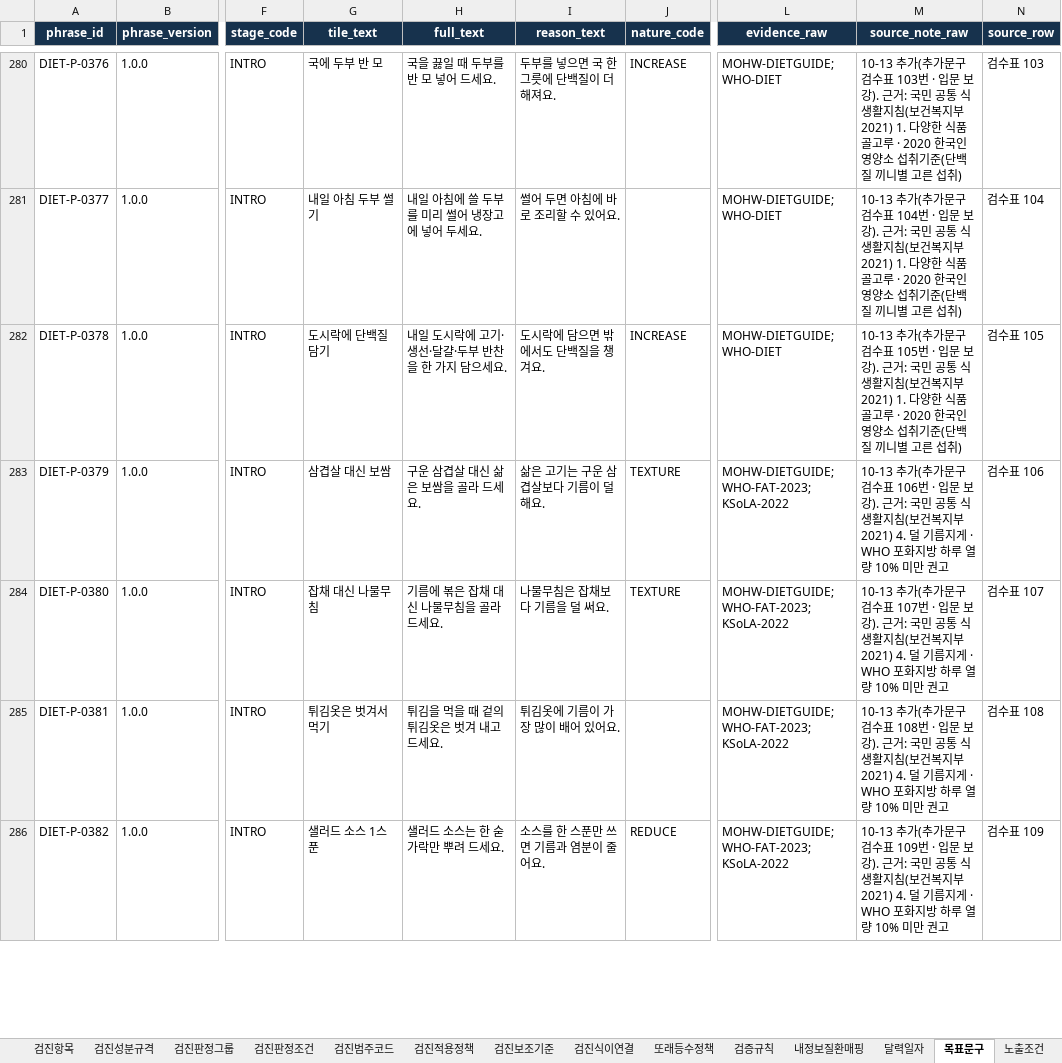
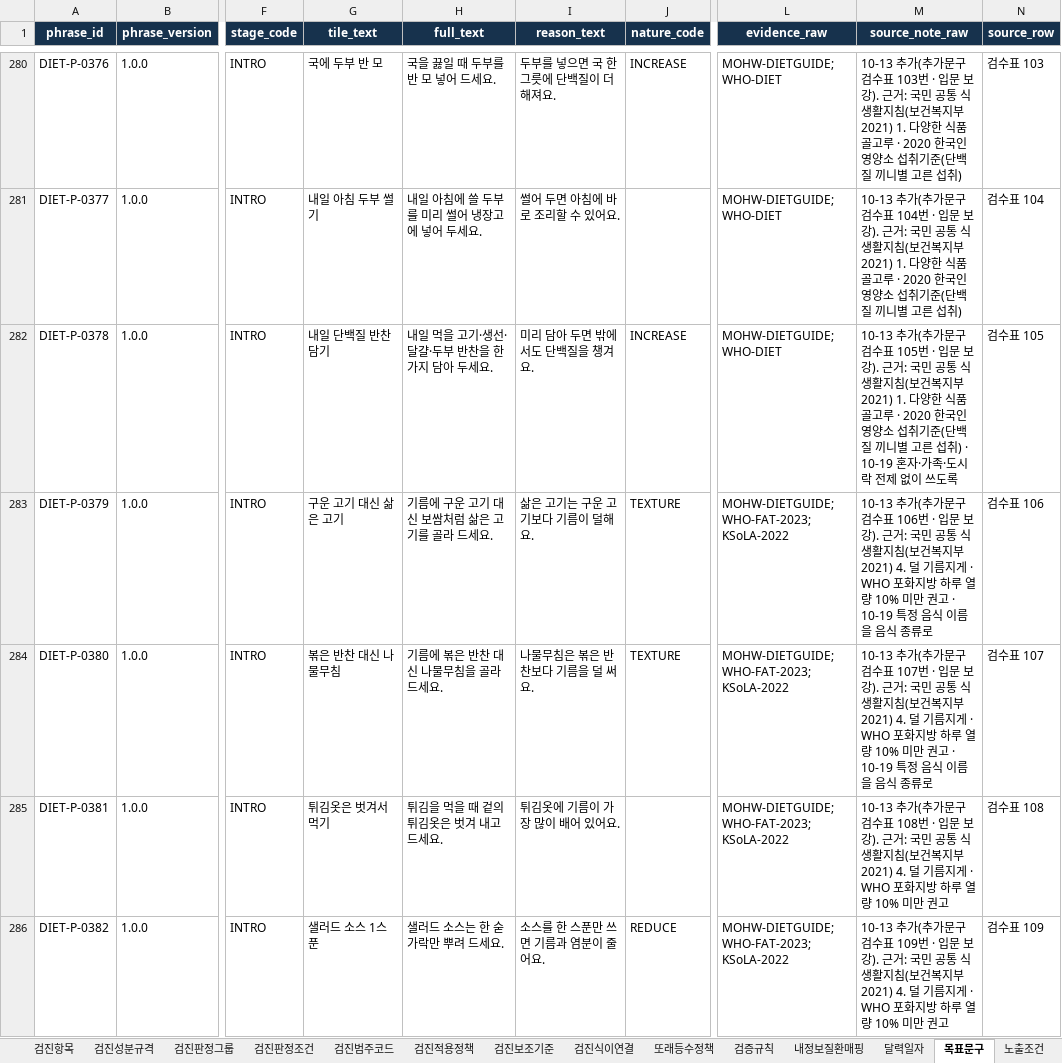
Before and after one commit to srleeinkorea/maireport-rsna-demo-k7x9m2q8v4n6, an Excel workbook: files/diet-data-contract-v1.0.1.xlsx, sheet 목표문구, drawn as a sheet; only a part is shown, gaps mark what is left out; values as stored, in another font and other column widths than the file's, no borders; table styles not drawn; the diff covers the shown part only; the diff names each change by its address in the sheet, - before the commit and + after, or states it on an @@ line.

```diff
--- a/files/diet-data-contract-v1.0.1.xlsx (sheet 목표문구)
+++ b/files/diet-data-contract-v1.0.1.xlsx (sheet 목표문구)
-G282 (tile_text): 도시락에 단백질 담기
+G282 (tile_text): 내일 단백질 반찬 담기
-H282 (full_text): 내일 도시락에 고기·생선·달걀·두부 반찬을 한 가지 담으세요.
+H282 (full_text): 내일 먹을 고기·생선·달걀·두부 반찬을 한 가지 담아 두세요.
-I282 (reason_text): 도시락에 담으면 밖에서도 단백질을 챙겨요.
+I282 (reason_text): 미리 담아 두면 밖에서도 단백질을 챙겨요.
-M282 (source_note_raw): …섭취)
+M282 (source_note_raw): …섭취) · 10-19 혼자·가족·도시락 전제 없이 쓰도록
-G283 (tile_text): 삼겹살 대신 보쌈
+G283 (tile_text): 구운 고기 대신 삶은 고기
-H283 (full_text): 구운 삼겹살 대신 삶은 보쌈을 골라 드세요.
+H283 (full_text): 기름에 구운 고기 대신 보쌈처럼 삶은 고기를 골라 드세요.
-I283 (reason_text): 삶은 고기는 구운 삼겹살보다 기름이 덜해요.
+I283 (reason_text): 삶은 고기는 구운 고기보다 기름이 덜해요.
-M283 (source_note_raw): …만 권고
+M283 (source_note_raw): …만 권고 · 10-19 특정 음식 이름을 음식 종류로
-G284 (tile_text): 잡채 대신 나물무침
+G284 (tile_text): 볶은 반찬 대신 나물무침
-H284 (full_text): 기름에 볶은 잡채 대신 나물무침을 골라 드세요.
+H284 (full_text): 기름에 볶은 반찬 대신 나물무침을 골라 드세요.
-I284 (reason_text): 나물무침은 잡채보다 기름을 덜 써요.
+I284 (reason_text): 나물무침은 볶은 반찬보다 기름을 덜 써요.
-M284 (source_note_raw): …만 권고
+M284 (source_note_raw): …만 권고 · 10-19 특정 음식 이름을 음식 종류로
```
Also changed, not shown: 185 edited cells elsewhere in this sheet, sheet 번역_en, files/diet-reference-config-v1.0.0.xlsx, 9 other files.
